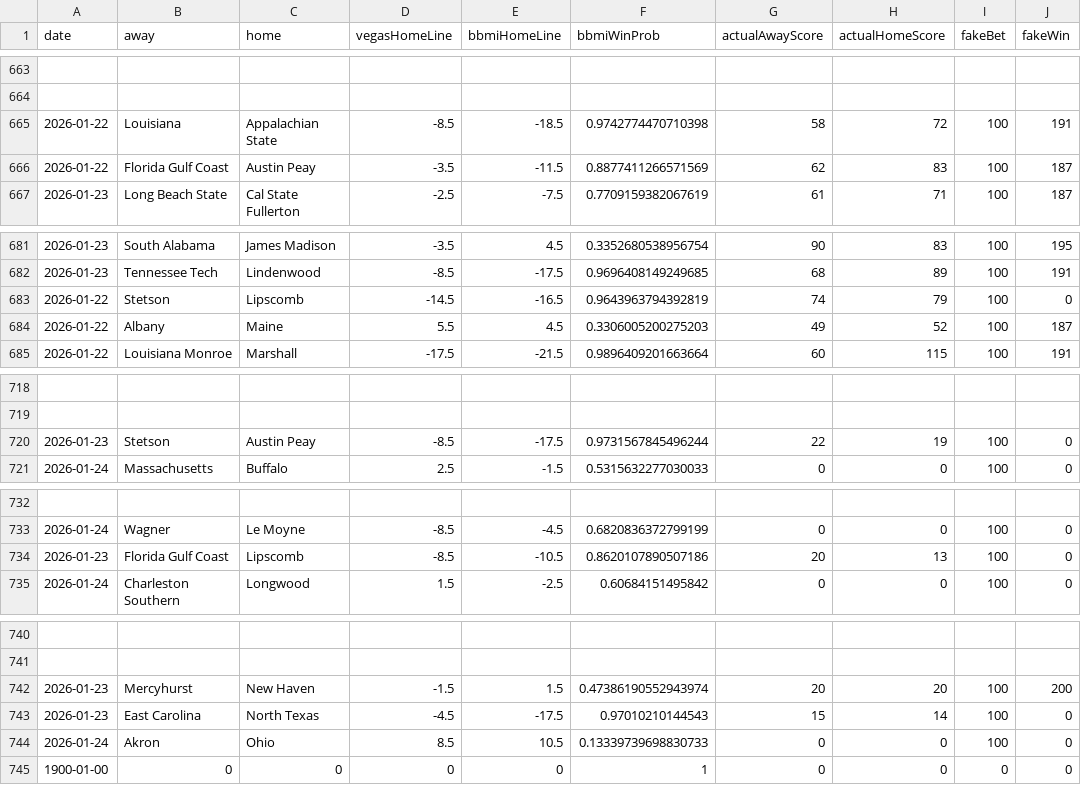
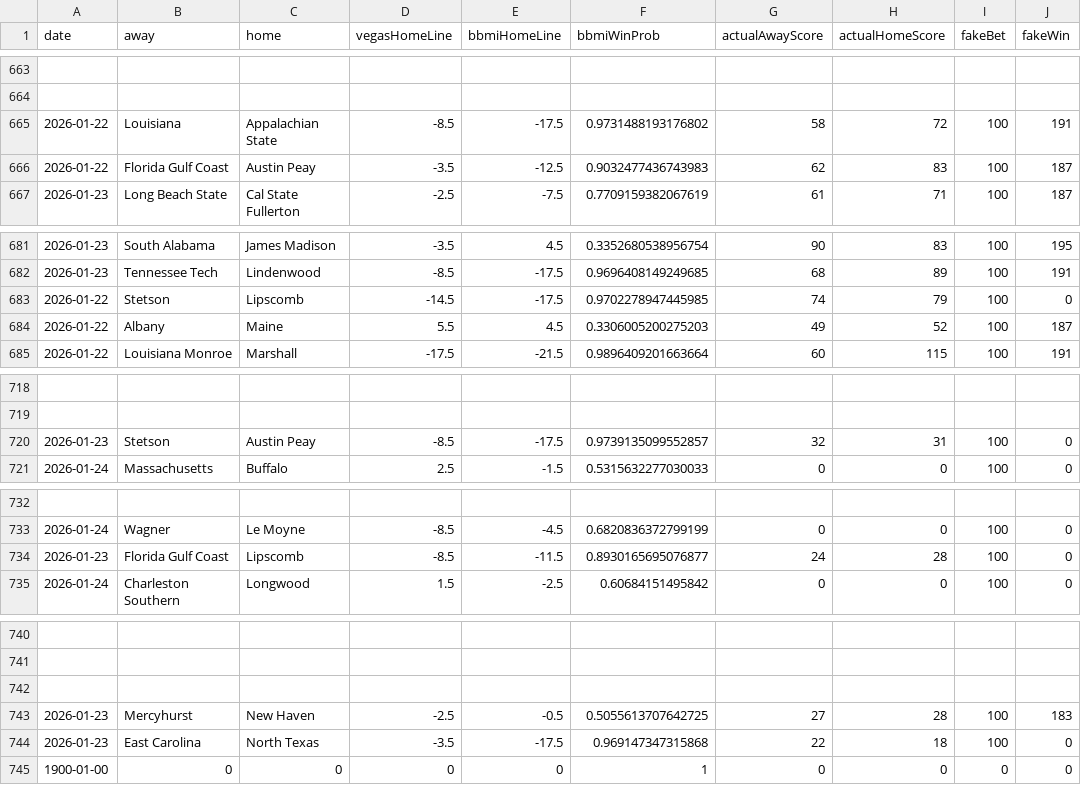
Before and after one commit to andrewbrantner-wq/bbmi, a CSV file: src/data/betting-lines/games.csv, drawn as a sheet; only a part is shown, gaps mark what is left out.

Commit message:
Automated BBMI data update

```diff
--- a/src/data/betting-lines/games.csv
+++ b/src/data/betting-lines/games.csv
@@ -664,4 +664,4 @@ date,away,home,vegasHomeLine,bbmiHomeLine,bbmiWinProb,actualAwayScore,actualHome
 ,,,,,,,,,
-2026-01-22,Louisiana,Appalachian State,-8.5,-18.5,0.9742774470710398,58,72,100,191
-2026-01-22,Florida Gulf Coast,Austin Peay,-3.5,-11.5,0.8877411266571569,62,83,100,187
+2026-01-22,Louisiana,Appalachian State,-8.5,-17.5,0.9731488193176802,58,72,100,191
+2026-01-22,Florida Gulf Coast,Austin Peay,-3.5,-12.5,0.9032477436743983,62,83,100,187
 2026-01-23,Long Beach State,Cal State Fullerton,-2.5,-7.5,0.7709159382067619,61,71,100,187
@@ -682,3 +682,3 @@ date,away,home,vegasHomeLine,bbmiHomeLine,bbmiWinProb,actualAwayScore,actualHome
 2026-01-23,Tennessee Tech,Lindenwood,-8.5,-17.5,0.9696408149249685,68,89,100,191
-2026-01-22,Stetson,Lipscomb,-14.5,-16.5,0.9643963794392819,74,79,100,0
+2026-01-22,Stetson,Lipscomb,-14.5,-17.5,0.9702278947445985,74,79,100,0
 2026-01-22,Albany,Maine,5.5,4.5,0.3306005200275203,49,52,100,187
@@ -719,3 +719,3 @@ date,away,home,vegasHomeLine,bbmiHomeLine,bbmiWinProb,actualAwayScore,actualHome
 ,,,,,,,,,
-2026-01-23,Stetson,Austin Peay,-8.5,-17.5,0.9731567845496244,22,19,100,0
+2026-01-23,Stetson,Austin Peay,-8.5,-17.5,0.9739135099552857,32,31,100,0
 2026-01-24,Massachusetts,Buffalo,2.5,-1.5,0.5315632277030033,0,0,100,0
@@ -733,3 +733,3 @@ date,away,home,vegasHomeLine,bbmiHomeLine,bbmiWinProb,actualAwayScore,actualHome
 2026-01-24,Wagner,Le Moyne,-8.5,-4.5,0.6820836372799199,0,0,100,0
-2026-01-23,Florida Gulf Coast,Lipscomb,-8.5,-10.5,0.8620107890507186,20,13,100,0
+2026-01-23,Florida Gulf Coast,Lipscomb,-8.5,-11.5,0.8930165695076877,24,28,100,0
 2026-01-24,Charleston Southern,Longwood,1.5,-2.5,0.60684151495842,0,0,100,0
@@ -741,5 +741,5 @@ date,away,home,vegasHomeLine,bbmiHomeLine,bbmiWinProb,actualAwayScore,actualHome
 ,,,,,,,,,
-2026-01-23,Mercyhurst,New Haven,-1.5,1.5,0.47386190552943974,20,20,100,200
-2026-01-23,East Carolina,North Texas,-4.5,-17.5,0.97010210144543,15,14,100,0
-2026-01-24,Akron,Ohio,8.5,10.5,0.13339739698830733,0,0,100,0
+,,,,,,,,,
+2026-01-23,Mercyhurst,New Haven,-2.5,-0.5,0.5055613707642725,27,28,100,183
+2026-01-23,East Carolina,North Texas,-3.5,-17.5,0.969147347315868,22,18,100,0
 1900-01-00,0,0,0,0,1,0,0,0,0
```
Also changed, not shown: src/data/rankings/rankings.csv, src/data/seeding/seeding.csv, 4 other files.
